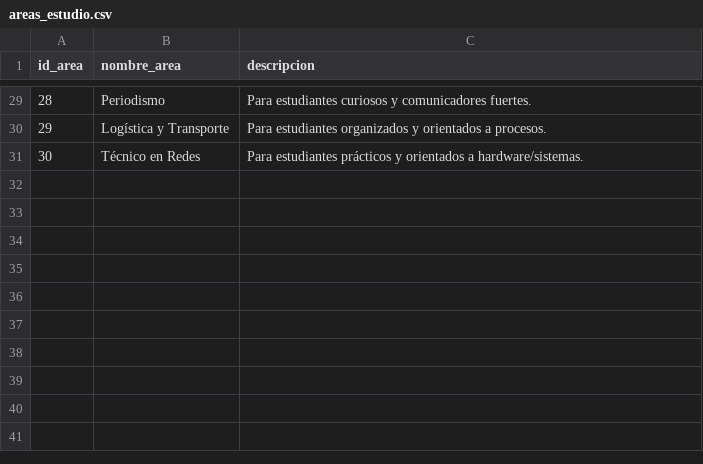
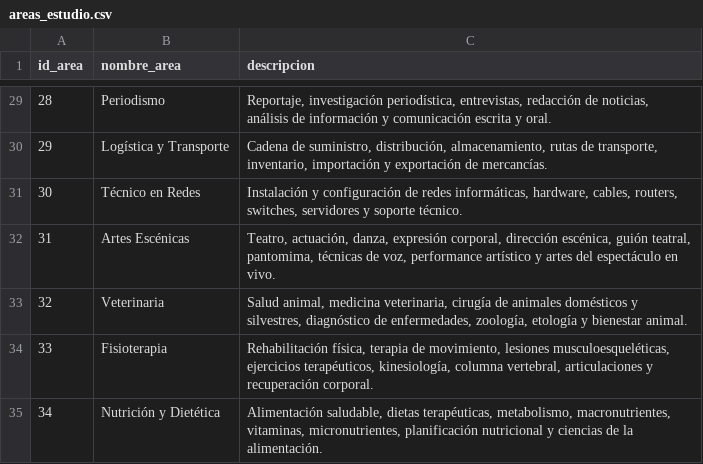
Before and after one commit to BreakingCode-Sic/SistemadeEvaluacionPrediccionEstudiantil, a CSV file: datasets/areas_estudio.csv, drawn as a sheet; only a part is shown, gaps mark what is left out; the diff covers the shown part only.

```diff
--- a/datasets/areas_estudio.csv
+++ b/datasets/areas_estudio.csv
@@ -29,3 +29,7 @@ id_area,nombre_area,descripcion
-28,Periodismo,Para estudiantes curiosos y comunicadores fuertes.
-29,Logística y Transporte,Para estudiantes organizados y orientados a procesos.
-30,Técnico en Redes,Para estudiantes prácticos y orientados a hardware/sistemas.
+28,Periodismo,"Reportaje, investigación periodística, entrevistas, redacción de noticias, análisis de información y comunicación escrita y oral."
+29,Logística y Transporte,"Cadena de suministro, distribución, almacenamiento, rutas de transporte, inventario, importación y exportación de mercancías."
+30,Técnico en Redes,"Instalación y configuración de redes informáticas, hardware, cables, routers, switches, servidores y soporte técnico."
+31,Artes Escénicas,"Teatro, actuación, danza, expresión corporal, dirección escénica, guión teatral, pantomima, técnicas de voz, performance artístico y artes del espectáculo en vivo."
+32,Veterinaria,"Salud animal, medicina veterinaria, cirugía de animales domésticos y silvestres, diagnóstico de enfermedades, zoología, etología y bienestar animal."
+33,Fisioterapia,"Rehabilitación física, terapia de movimiento, lesiones musculoesqueléticas, ejercicios terapéuticos, kinesiología, columna vertebral, articulaciones y recuperación corporal."
+34,Nutrición y Dietética,"Alimentación saludable, dietas terapéuticas, metabolismo, macronutrientes, vitaminas, micronutrientes, planificación nutricional y ciencias de la alimentación."
```
Also changed, not shown: 27 edited cells elsewhere in this file, datasets/estudiantes.csv, datasets/processed/rendimiento_agg.csv, 15 other files.
